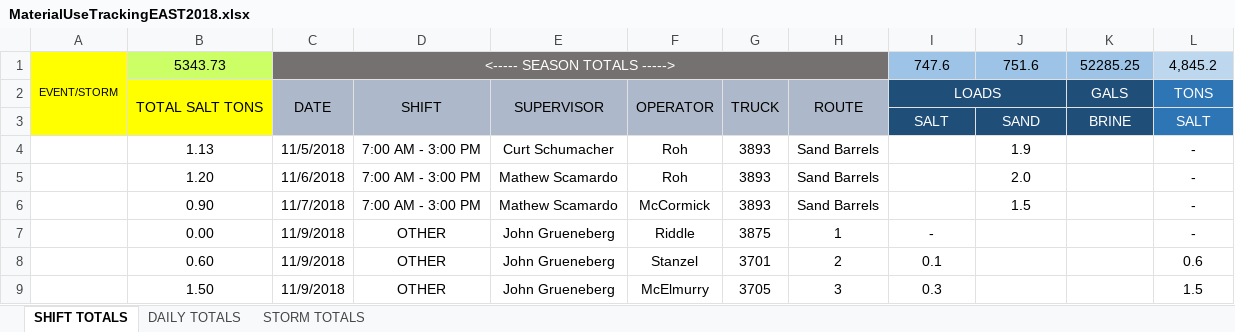
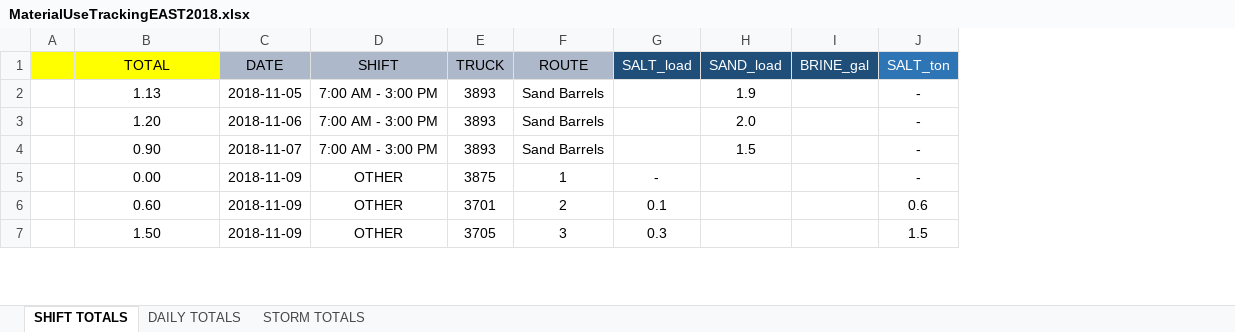
Before and after one commit to LinneaRock/CL_BUD, an Excel workbook: Data/Road_Salt/Madison/MaterialUseTrackingEAST2018.xlsx, sheet SHIFT TOTALS, drawn as a sheet; only a part is shown; values as stored, in another font and other column widths than the file's, no borders; removed rows and columns are numbered as before the commit, all else as after; rows hold the shown columns only; the diff names each change by its address in the sheet, - before the commit and + after, or states it on an @@ line.

```diff
--- a/Data/Road_Salt/Madison/MaterialUseTrackingEAST2018.xlsx (sheet SHIFT TOTALS)
+++ b/Data/Road_Salt/Madison/MaterialUseTrackingEAST2018.xlsx (sheet SHIFT TOTALS)
-column A, empty
+column A, empty
-column C, rows 4-9: 11/5/2018 | 11/6/2018 | 11/7/2018 | 11/9/2018 | 11/9/2018 | 11/9/2018
+column C, rows 2-7: 2018-11-05 | 2018-11-06 | 2018-11-07 | 2018-11-09 | 2018-11-09 | 2018-11-09
-column E, rows 4-9: Curt Schumacher | Mathew Scamardo | Mathew Scamardo | John Grueneberg | John Grueneberg | John Grueneberg
-column F, rows 4-9: Roh | Roh | McCormick | Riddle | Stanzel | McElmurry
-row 1: EVENT/STORM | 5343.73 | <----- SEASON TOTALS -----> |  |  |  |  |  | 747.6 | 751.6 | 52285.25 | 4,845.2
-row 2:  | TOTAL SALT TONS | DATE | SHIFT | SUPERVISOR | OPERATOR | TRUCK | ROUTE | LOADS |  | GALS | TONS
-row 3:  |  |  |  |  |  |  |  | SALT | SAND | BRINE | SALT
+row 1:  | TOTAL | DATE | SHIFT | TRUCK | ROUTE | SALT_load | SAND_load | BRINE_gal | SALT_ton
```
Also changed, not shown: formulas that keep their value, Data/Road_Salt/Madison/MaterialUseTrackingEAST2017.xlsx, Data/Road_Salt/Madison/MaterialUseTrackingWEST2018.xlsx, 10 other files.
